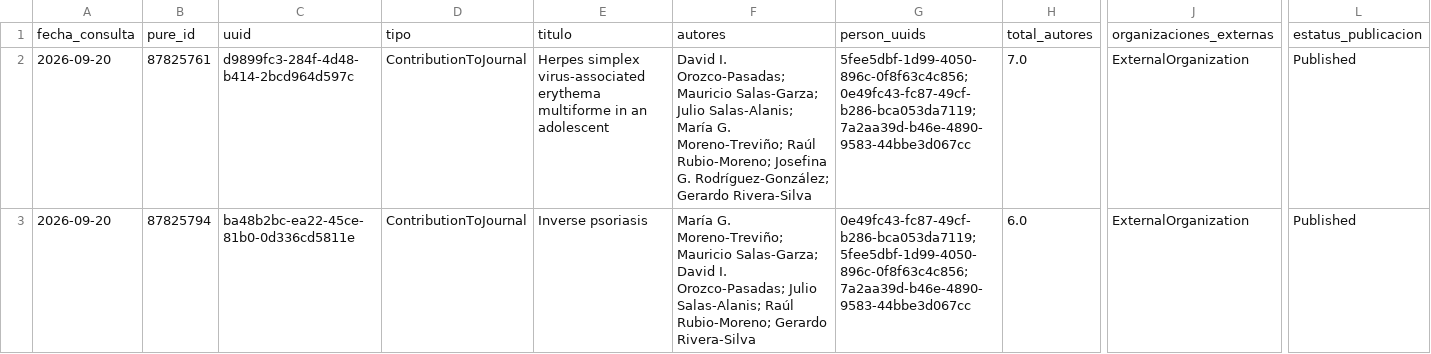
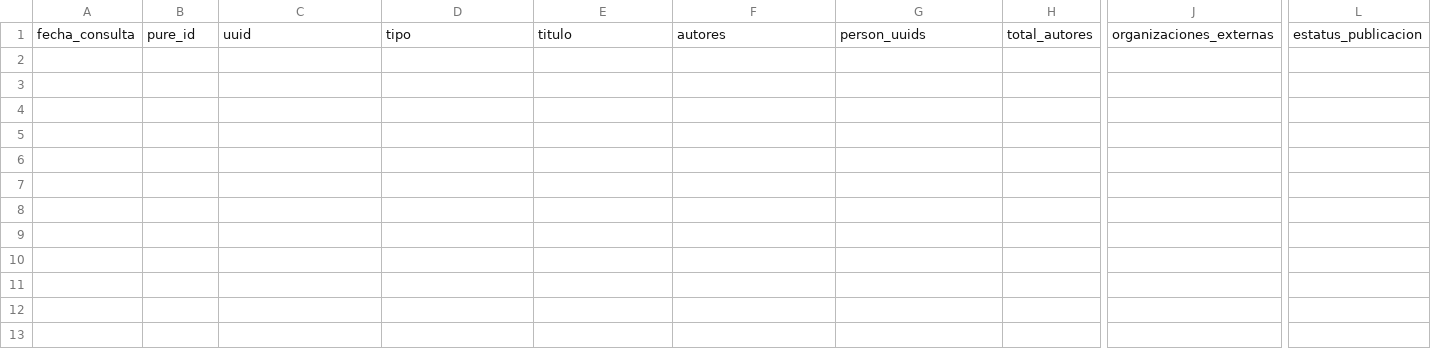
Before and after one commit to victorinox93/pure_daily, a CSV file: data/pure_nuevos_hoy_con_autores.csv, drawn as a sheet; only a part is shown, gaps mark what is left out; rows hold the shown columns only; the diff names each change by its address in the sheet, - before the commit and + after, or states it on an @@ line.

```diff
--- a/data/pure_nuevos_hoy_con_autores.csv
+++ b/data/pure_nuevos_hoy_con_autores.csv
-row 2: 2026-09-20 | 87825761 | d9899fc3-284f-4d48-b414-2bcd964d597c | ContributionToJournal | Herpes simplex virus-associated erythema multiforme in an adolescent | David I. Orozco-Pasadas; Mauricio Salas-Garza; Julio Salas-Alanis; María G. Moreno-Treviño; Raúl Rubio-Moreno; Josefina G. Rodríguez-González; Gerardo Rivera-Silva | 5fee5dbf-1d99-4050-896c-0f8f63c4c856; 0e49fc43-fc87-49cf-b286-bca053da7119; 7a2aa39d-b46e-4890-9583-44bbe3d067cc | 7.0 | ExternalOrganization | Published
-row 3: 2026-09-20 | 87825794 | ba48b2bc-ea22-45ce-81b0-0d336cd5811e | ContributionToJournal | Inverse psoriasis | María G. Moreno-Treviño; Mauricio Salas-Garza; David I. Orozco-Pasadas; Julio Salas-Alanis; Raúl Rubio-Moreno; Gerardo Rivera-Silva | 0e49fc43-fc87-49cf-b286-bca053da7119; 5fee5dbf-1d99-4050-896c-0f8f63c4c856; 7a2aa39d-b46e-4890-9583-44bbe3d067cc | 6.0 | ExternalOrganization | Published
```
Also changed, not shown: data/pure_resumen_diario.csv, data/pure_resumen_mes.csv, 3 other files.
